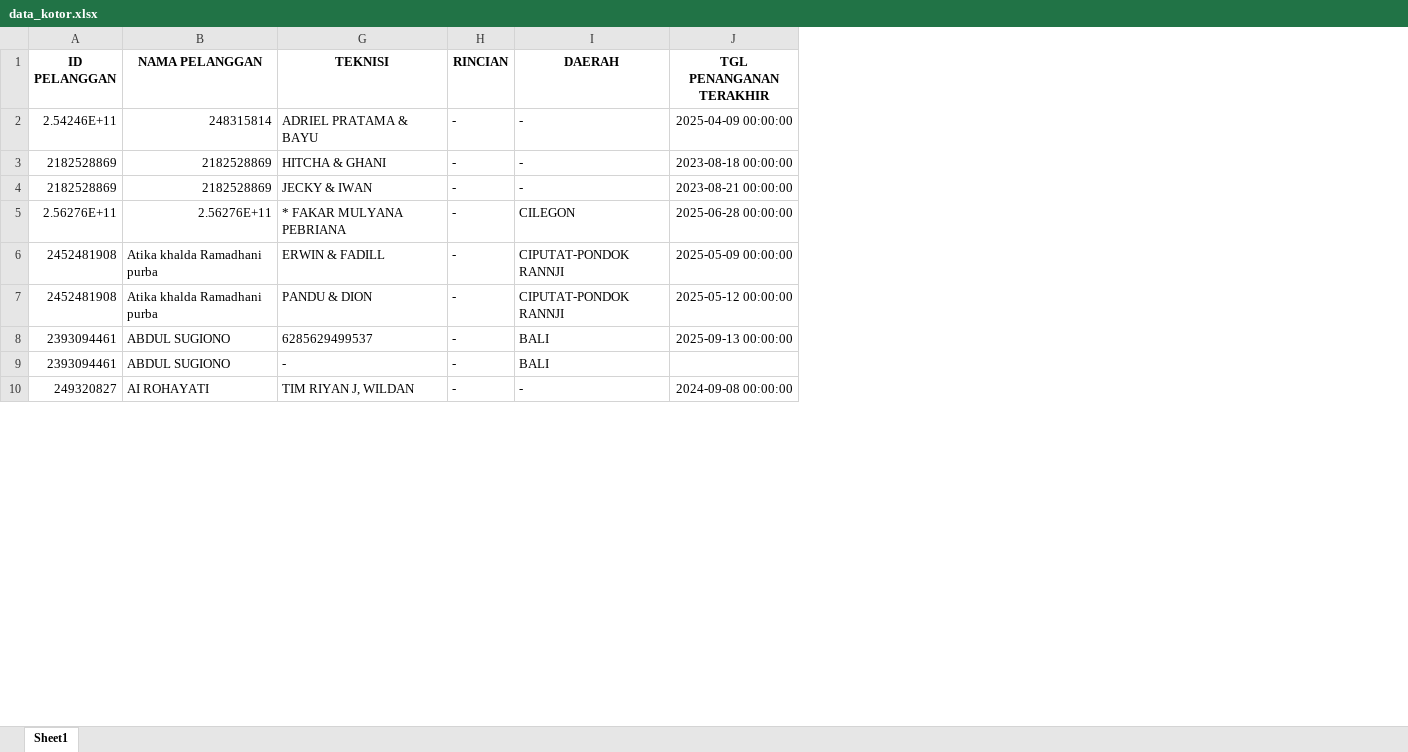
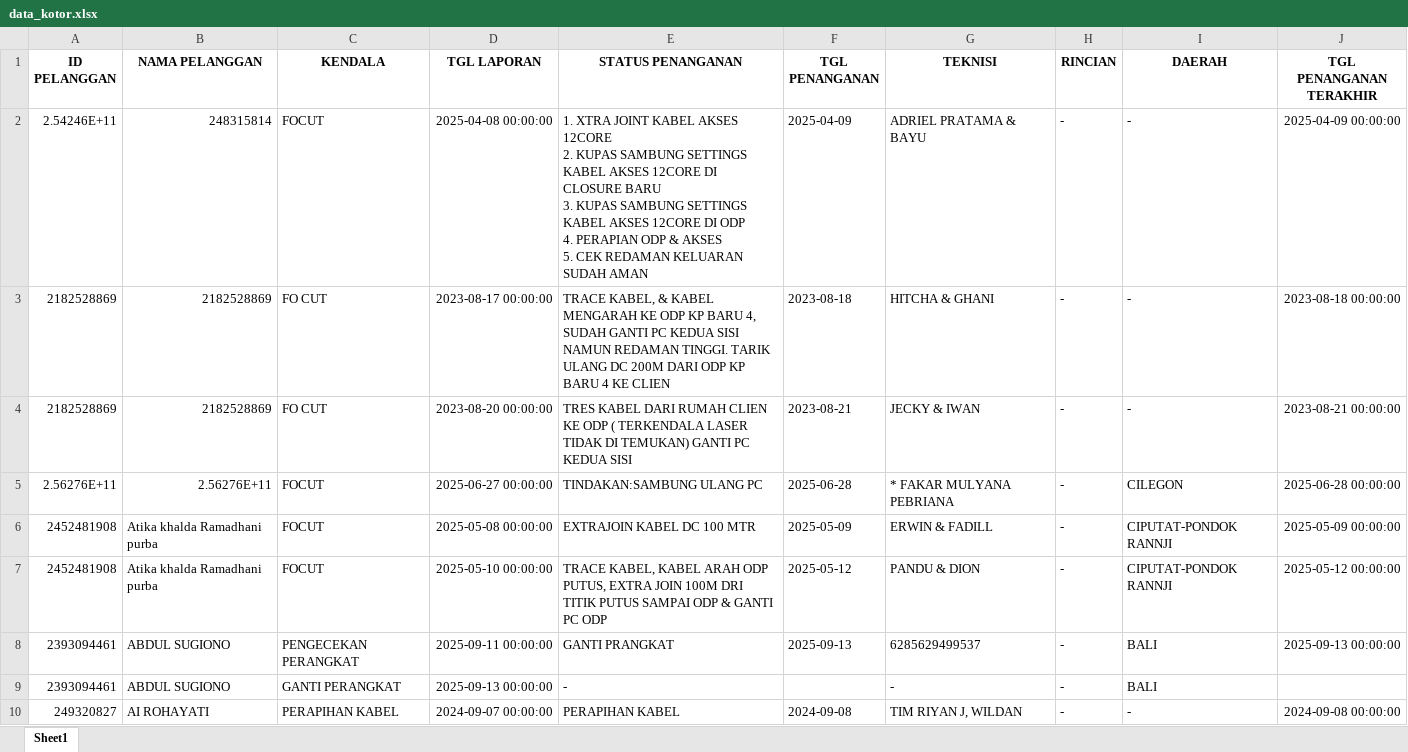
Before and after one commit to finayu341/Monitoring-ION, an Excel workbook: data_kotor.xlsx, sheet Sheet1, drawn as a sheet; only a part is shown; values as stored, in another font and other column widths than the file's, no borders; ↵ is a line break in a cell; the diff names each change by its address in the sheet, - before the commit and + after, or states it on an @@ line.

```diff
--- a/data_kotor.xlsx (sheet Sheet1)
+++ b/data_kotor.xlsx (sheet Sheet1)
@@ column C (KENDALA) unhidden, rows 2-10: FOCUT | FO CUT | FO CUT | FOCUT | FOCUT | FOCUT | PENGECEKAN PERANGKAT | GANTI PERANGKAT | PERAPIHAN KABEL @@
@@ column D (TGL LAPORAN) unhidden, rows 2-10: 2025-04-08 00:00:00 | 2023-08-17 00:00:00 | 2023-08-20 00:00:00 | 2025-06-27 00:00:00 | 2025-05-08 00:00:00 | 2025-05-10 00:00:00 | 2025-09-11 00:00:00 | 2025-09-13 00:00:00 | 2024-09-07 00:00:00 @@
@@ column E (STATUS PENANGANAN) unhidden, rows 2-10: 1. XTRA JOINT KABEL AKSES 12CORE ↵ 2. KUPAS SAMBUNG SETTINGS KABEL AKSES 12CORE DI CLOSURE BARU ↵ 3. KUPAS SAMBUNG SETTINGS KABEL AKSES 12CORE DI ODP ↵ 4. PERAPIAN ODP & AKSES ↵ 5. CEK REDAMAN KELUARAN SUDAH AMAN | TRACE KABEL, & KABEL MENGARAH KE ODP KP BARU 4, SUDAH GANTI PC KEDUA SISI NAMUN REDAMAN TINGGI. TARIK ULANG DC 200M DARI ODP KP BARU 4 KE CLIEN | TRES KABEL DARI RUMAH CLIEN KE ODP ( TERKENDALA LASER TIDAK DI TEMUKAN) GANTI PC KEDUA SISI | TINDAKAN:SAMBUNG ULANG PC | EXTRAJOIN KABEL DC 100 MTR | TRACE KABEL, KABEL ARAH ODP PUTUS, EXTRA JOIN 100M DRI TITIK PUTUS SAMPAI ODP & GANTI PC ODP | GANTI PRANGKAT | - | PERAPIHAN KABEL @@
@@ column F (TGL PENANGANAN) unhidden, rows 2-10: 2025-04-09 | 2023-08-18 | 2023-08-21 | 2025-06-28 | 2025-05-09 | 2025-05-12 | 2025-09-13 |  | 2024-09-08 @@
```
Also changed, not shown: 4 other files.
